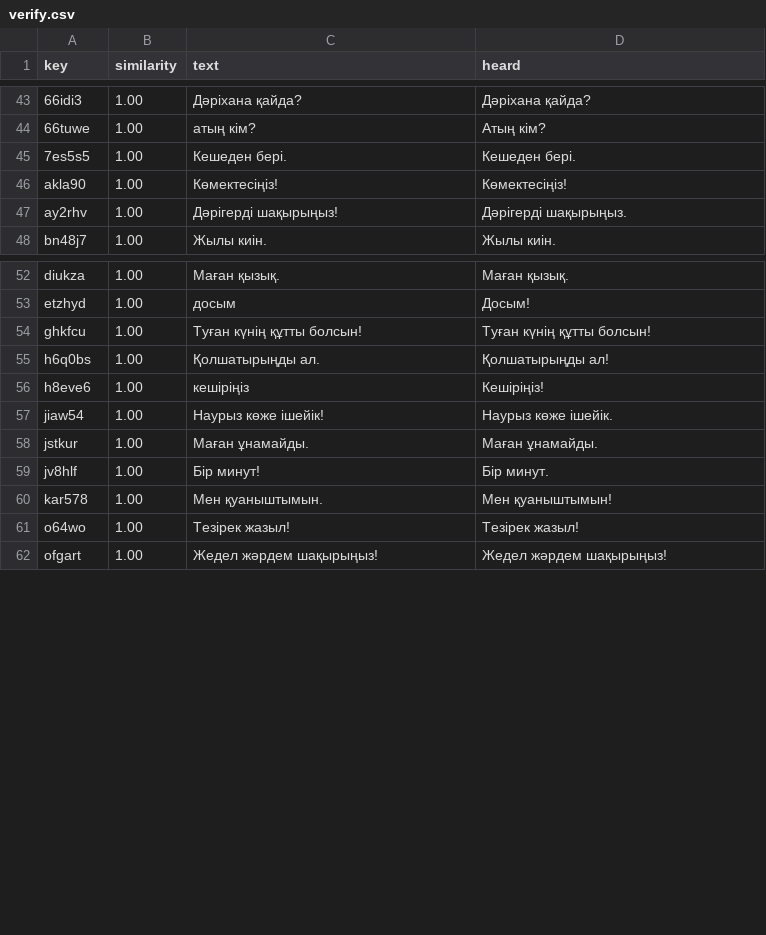
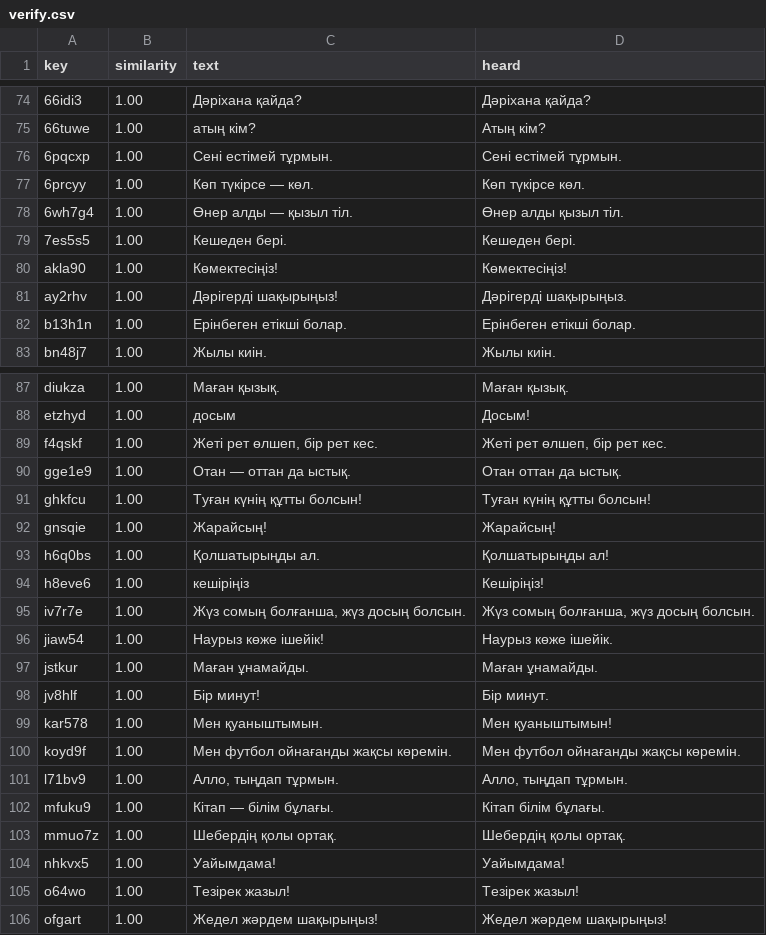
Before and after one commit to hwp20rkz-byte/RNM26, a CSV file: kazakh-kids-app/web/audio-tomiris/verify.csv, drawn as a sheet; only a part is shown, gaps mark what is left out; the diff covers the shown part only.

```diff
--- a/kazakh-kids-app/web/audio-tomiris/verify.csv
+++ b/kazakh-kids-app/web/audio-tomiris/verify.csv
@@ -44,2 +75,5 @@ key,similarity,text,heard
 "66tuwe","1.00","атың кім?","Атың кім?"
+"6pqcxp","1.00","Сені естімей тұрмын.","Сені естімей тұрмын."
+"6prcyy","1.00","Көп түкірсе — көл.","Көп түкірсе көл."
+"6wh7g4","1.00","Өнер алды — қызыл тіл.","Өнер алды қызыл тіл."
 "7es5s5","1.00","Кешеден бері.","Кешеден бері."
@@ -47,2 +81,3 @@ key,similarity,text,heard
 "ay2rhv","1.00","Дәрігерді шақырыңыз!","Дәрігерді шақырыңыз."
+"b13h1n","1.00","Ерінбеген етікші болар.","Ерінбеген етікші болар."
 "bn48j7","1.00","Жылы киін.","Жылы киін."
@@ -53,5 +88,9 @@ key,similarity,text,heard
 "etzhyd","1.00","досым","Досым!"
+"f4qskf","1.00","Жеті рет өлшеп, бір рет кес.","Жеті рет өлшеп, бір рет кес."
+"gge1e9","1.00","Отан — оттан да ыстық.","Отан оттан да ыстық."
 "ghkfcu","1.00","Туған күнің құтты болсын!","Туған күнің құтты болсын!"
+"gnsqie","1.00","Жарайсың!","Жарайсың!"
 "h6q0bs","1.00","Қолшатырыңды ал.","Қолшатырыңды ал!"
 "h8eve6","1.00","кешіріңіз","Кешіріңіз!"
+"iv7r7e","1.00","Жүз сомың болғанша, жүз досың болсын.","Жүз сомың болғанша, жүз досың болсын."
 "jiaw54","1.00","Наурыз көже ішейік!","Наурыз көже ішейік."
@@ -60,2 +99,7 @@ key,similarity,text,heard
 "kar578","1.00","Мен қуаныштымын.","Мен қуаныштымын!"
+"koyd9f","1.00","Мен футбол ойнағанды жақсы көремін.","Мен футбол ойнағанды жақсы көремін."
+"l71bv9","1.00","Алло, тыңдап тұрмын.","Алло, тыңдап тұрмын."
+"mfuku9","1.00","Кітап — білім бұлағы.","Кітап білім бұлағы."
+"mmuo7z","1.00","Шебердің қолы ортақ.","Шебердің қолы ортақ."
+"nhkvx5","1.00","Уайымдама!","Уайымдама!"
 "o64wo","1.00","Тезірек жазыл!","Тезірек жазыл!"
```
Also changed, not shown: 37 added rows elsewhere in this file, 51 other files.
